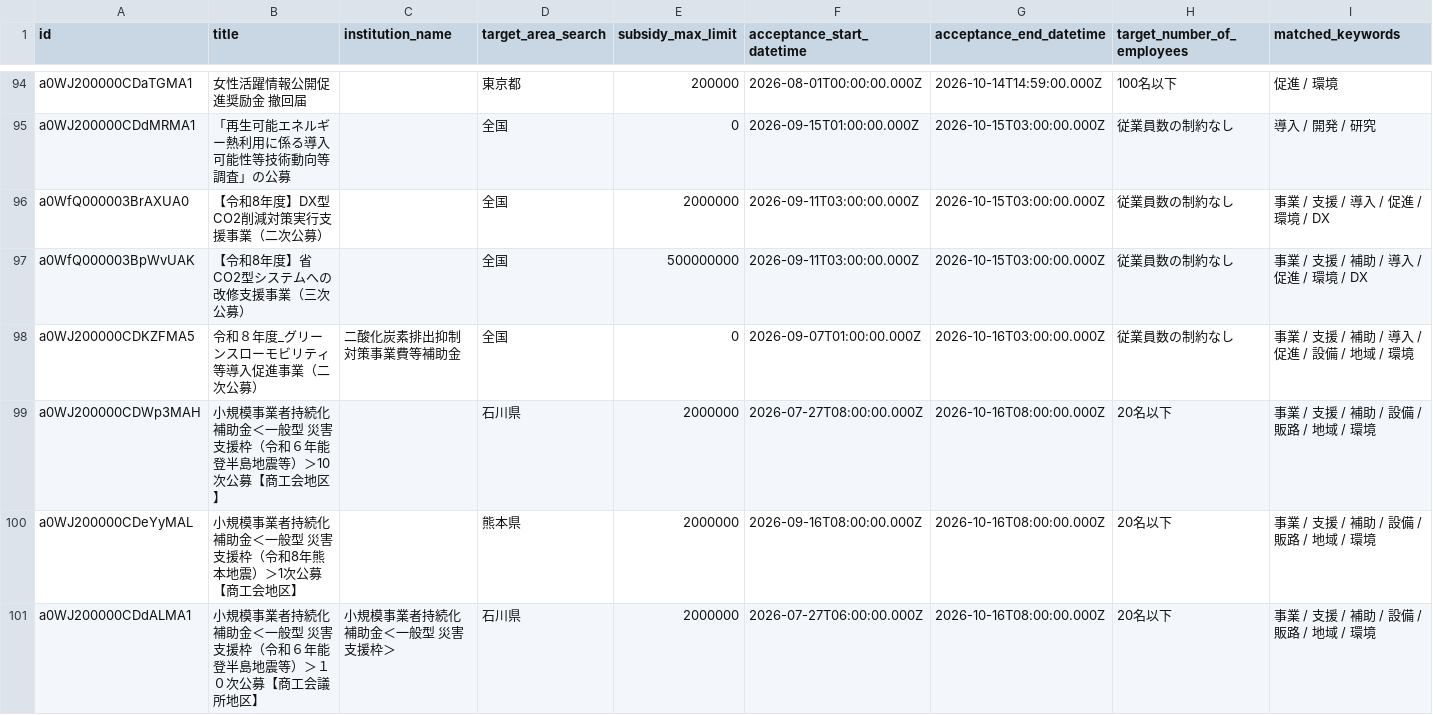
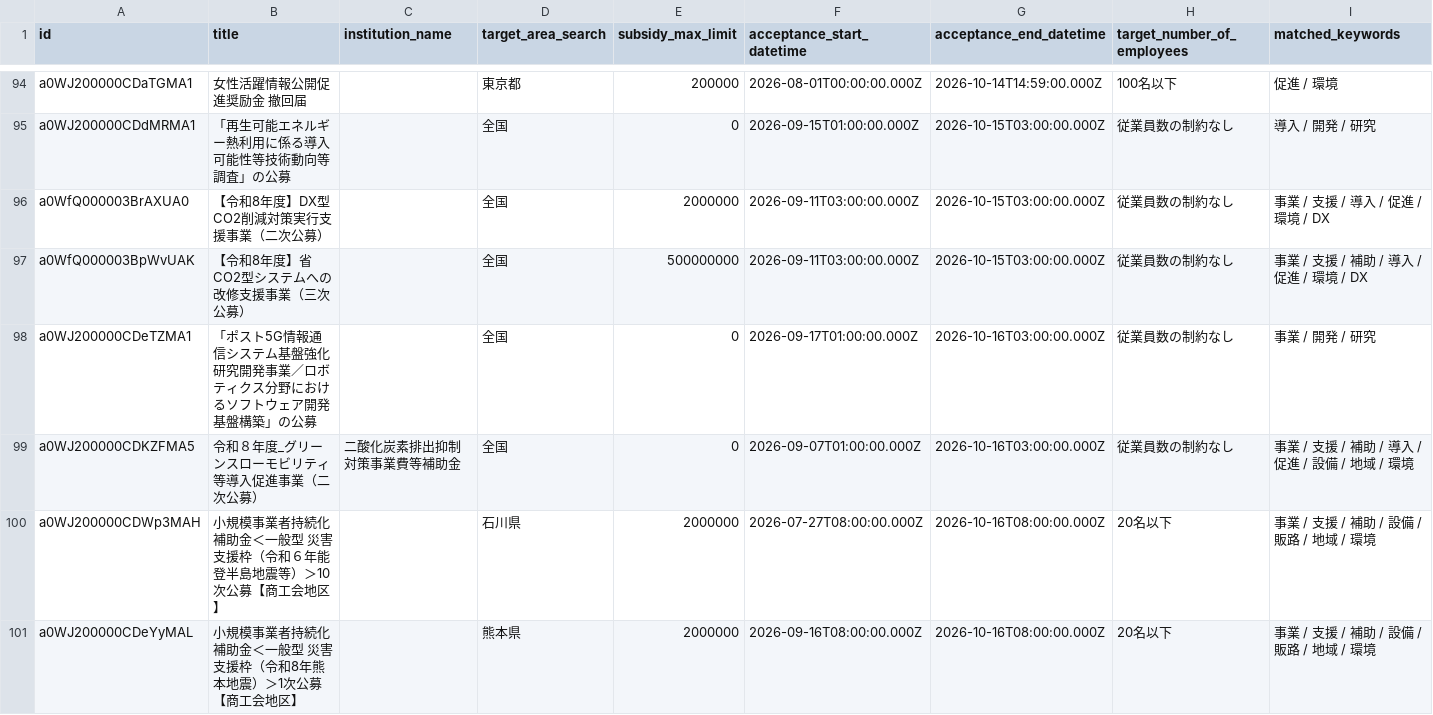
Before and after one commit to softrenzu/RooomMCPninka, a CSV file: data/latest.csv, drawn as a sheet; only a part is shown, gaps mark what is left out; the shorter side is filled out with more unchanged rows; the diff names each change by its address in the sheet, - before the commit and + after, or states it on an @@ line.

```diff
--- a/data/latest.csv
+++ b/data/latest.csv
+row 98: a0WJ200000CDeTZMA1 | 「ポスト5G情報通信システム基盤強化研究開発事業／ロボティクス分野におけるソフトウェア開発基盤構築」の公募 |  | 全国 | 0 | 2026-09-17T01:00:00.000Z | 2026-10-16T03:00:00.000Z | 従業員数の制約なし | 事業 / 開発 / 研究
```
Also changed, not shown: 4 other files.
